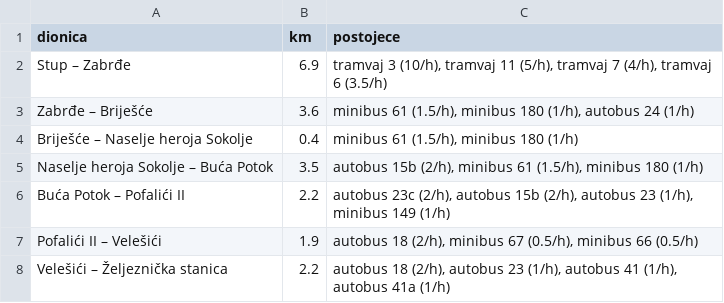
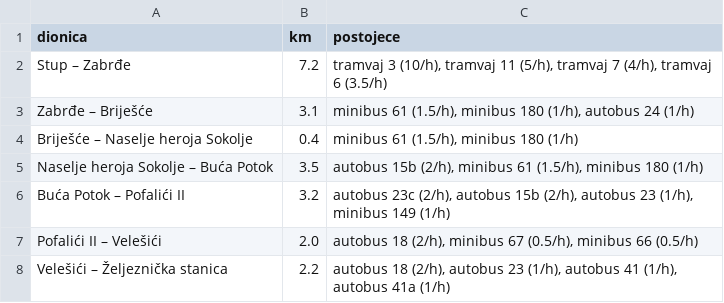
Before and after one commit to azurk98/test1, a CSV file: sarajevo-stanovnici/out/sjeverna_linija_dionice.csv, drawn as a sheet.

```diff
--- a/sarajevo-stanovnici/out/sjeverna_linija_dionice.csv
+++ b/sarajevo-stanovnici/out/sjeverna_linija_dionice.csv
@@ -1,8 +1,8 @@
 dionica,km,postojece
-Stup – Zabrđe,6.9,"tramvaj 3 (10/h), tramvaj 11 (5/h), tramvaj 7 (4/h), tramvaj 6 (3.5/h)"
-Zabrđe – Briješće,3.6,"minibus 61 (1.5/h), minibus 180 (1/h), autobus 24 (1/h)"
+Stup – Zabrđe,7.2,"tramvaj 3 (10/h), tramvaj 11 (5/h), tramvaj 7 (4/h), tramvaj 6 (3.5/h)"
+Zabrđe – Briješće,3.1,"minibus 61 (1.5/h), minibus 180 (1/h), autobus 24 (1/h)"
 Briješće – Naselje heroja Sokolje,0.4,"minibus 61 (1.5/h), minibus 180 (1/h)"
 Naselje heroja Sokolje – Buća Potok,3.5,"autobus 15b (2/h), minibus 61 (1.5/h), minibus 180 (1/h)"
-Buća Potok – Pofalići II,2.2,"autobus 23c (2/h), autobus 15b (2/h), autobus 23 (1/h), minibus 149 (1/h)"
-Pofalići II – Velešići,1.9,"autobus 18 (2/h), minibus 67 (0.5/h), minibus 66 (0.5/h)"
+Buća Potok – Pofalići II,3.2,"autobus 23c (2/h), autobus 15b (2/h), autobus 23 (1/h), minibus 149 (1/h)"
+Pofalići II – Velešići,2.0,"autobus 18 (2/h), minibus 67 (0.5/h), minibus 66 (0.5/h)"
 Velešići – Željeznička stanica,2.2,"autobus 18 (2/h), autobus 23 (1/h), autobus 41 (1/h), autobus 41a (1/h)"
```
Also changed, not shown: 3 other files.
